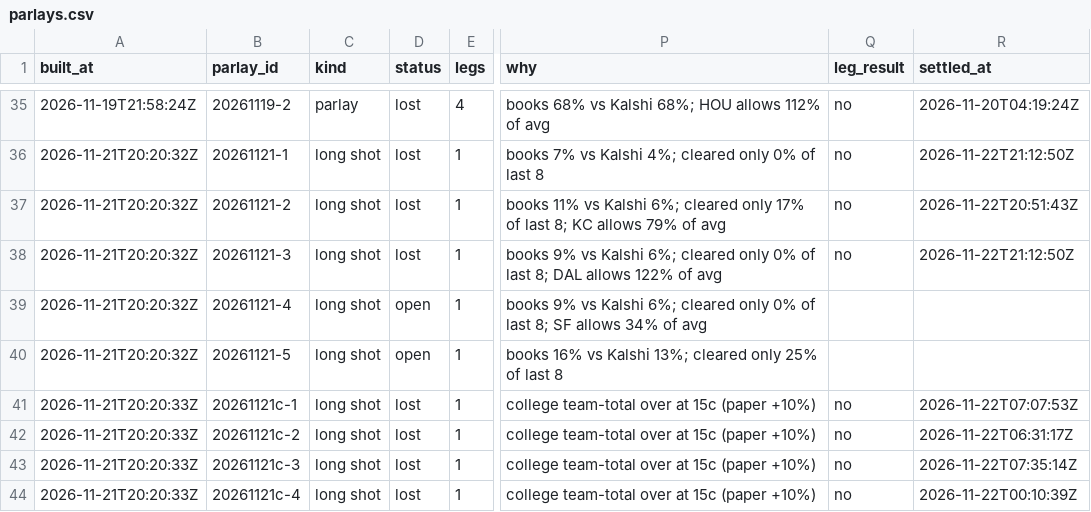
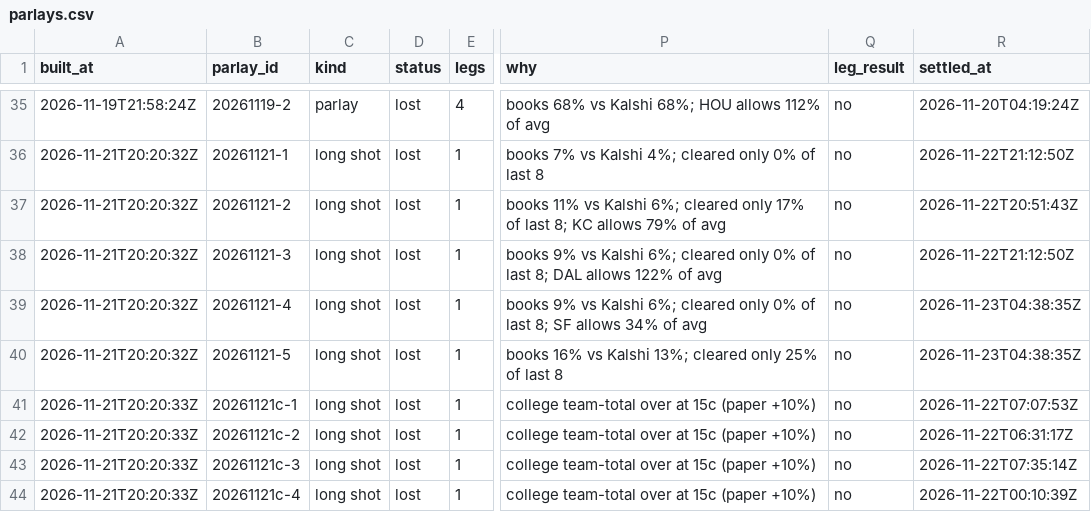
Before and after one commit to shoale4/hedj, a CSV file: paper/parlays.csv, drawn as a sheet; only a part is shown, gaps mark what is left out; the diff names each change by its address in the sheet, - before the commit and + after, or states it on an @@ line.

```diff
--- a/paper/parlays.csv
+++ b/paper/parlays.csv
-D39:D40 (status): open
+D39:D40 (status): lost
-Q39:Q40 (leg_result): (empty)
+Q39:Q40 (leg_result): no
-R39:R40 (settled_at): (empty)
+R39:R40 (settled_at): 2026-11-23T04:38:35Z
```
Also changed, not shown: paper/college_gaps.csv, 1 other file.
